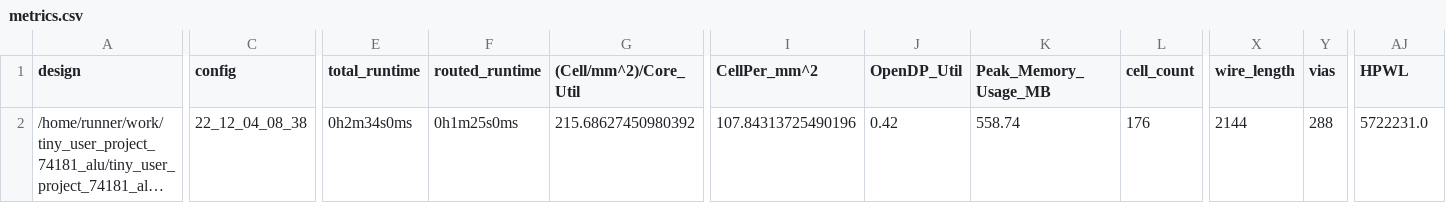
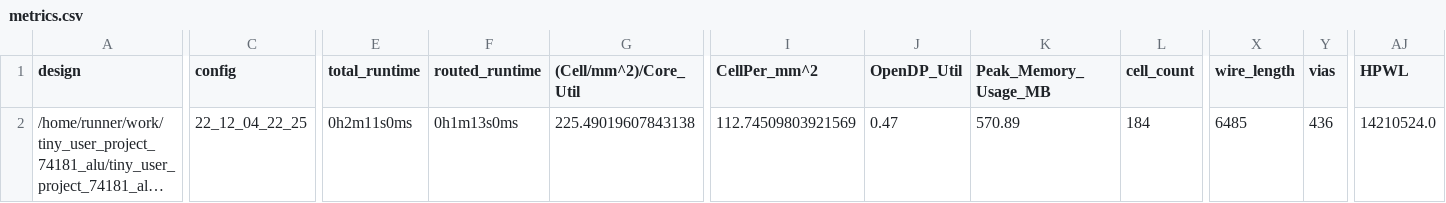
Before and after one commit to ThorKn/tiny_user_project_74181_alu, a CSV file: signoff/tiny_user_project/metrics.csv, drawn as a sheet; only a part is shown, gaps mark what is left out; long unchanged cells end in …; the diff covers the shown part only; the diff names each change by its address in the sheet, - before the commit and + after, or states it on an @@ line.

Commit message:
harden project [skip ci]

```diff
--- a/signoff/tiny_user_project/metrics.csv
+++ b/signoff/tiny_user_project/metrics.csv
-C2 (config): 22_12_04_08_38
+C2 (config): 22_12_04_22_25
-E2 (total_runtime): 0h2m34s0ms
+E2 (total_runtime): 0h2m11s0ms
-F2 (routed_runtime): 0h1m25s0ms
+F2 (routed_runtime): 0h1m13s0ms
-G2 ((Cell/mm^2)/Core_Util): 215.68627450980392
+G2 ((Cell/mm^2)/Core_Util): 225.49019607843138
-I2 (CellPer_mm^2): 107.84313725490196
+I2 (CellPer_mm^2): 112.74509803921569
-J2 (OpenDP_Util): 0.42
+J2 (OpenDP_Util): 0.47
-K2 (Peak_Memory_Usage_MB): 558.74
+K2 (Peak_Memory_Usage_MB): 570.89
-L2 (cell_count): 176
+L2 (cell_count): 184
-X2 (wire_length): 2144
+X2 (wire_length): 6485
-Y2 (vias): 288
+Y2 (vias): 436
-AJ2 (HPWL): 5722231.0
+AJ2 (HPWL): 14210524.0
```
Also changed, not shown: 14 edited cells elsewhere in this file, signoff/user_project_wrapper/metrics.csv, 19 other files.
